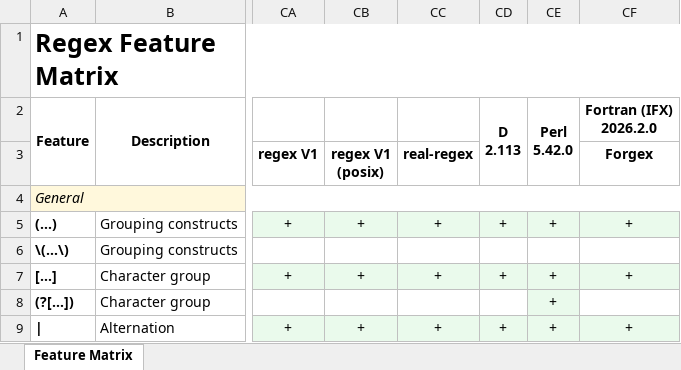
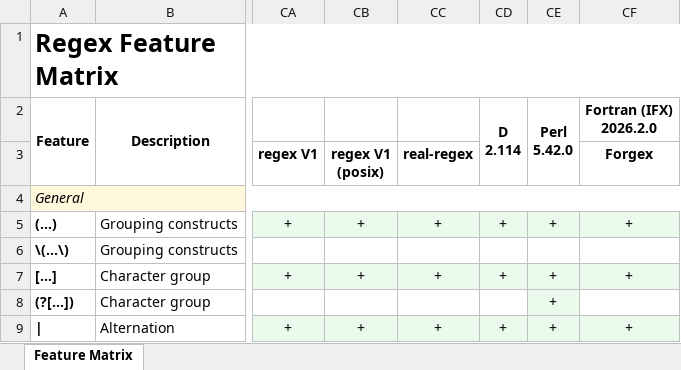
Before and after one commit to Viorel/RegExpress, an Excel workbook: RegexFeatureMatrix.xlsx, sheet Feature Matrix, drawn as a sheet; only a part is shown, gaps mark what is left out; values as stored, in another font and other column widths than the file's, no borders; ↵ is a line break in a cell; the diff names each change by its address in the sheet, - before the commit and + after, or states it on an @@ line.

```diff
--- a/RegexFeatureMatrix.xlsx (sheet Feature Matrix)
+++ b/RegexFeatureMatrix.xlsx (sheet Feature Matrix)
-CD2: D ↵ 2.113
+CD2: D ↵ 2.114
```
Also changed, not shown: 7 other files.
